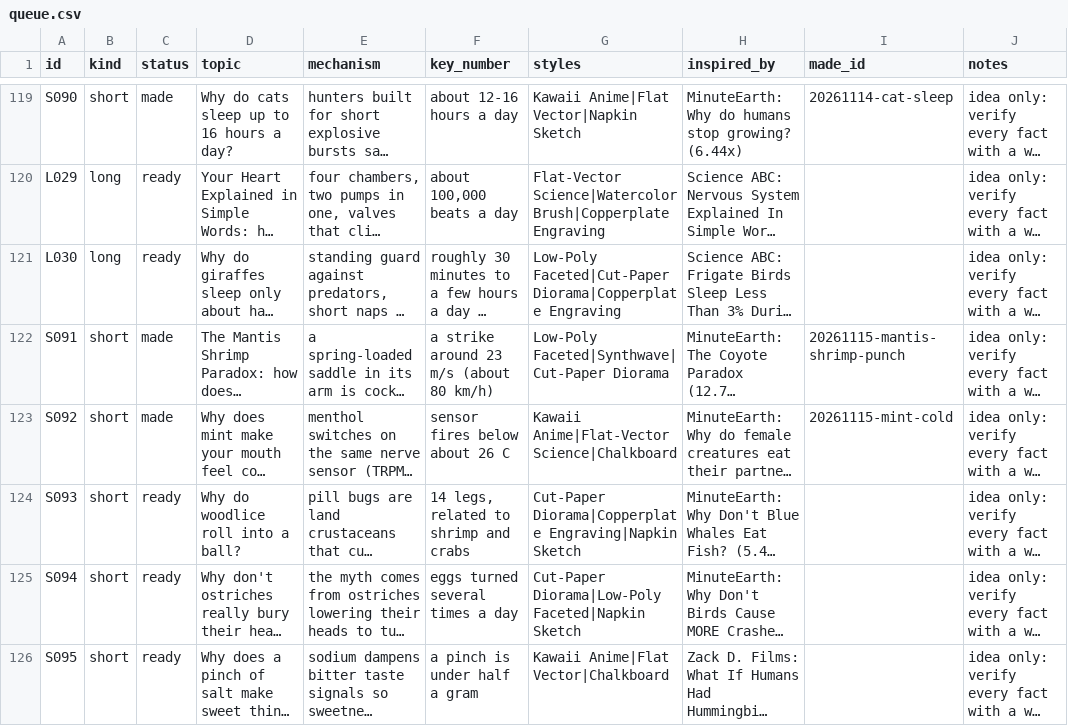
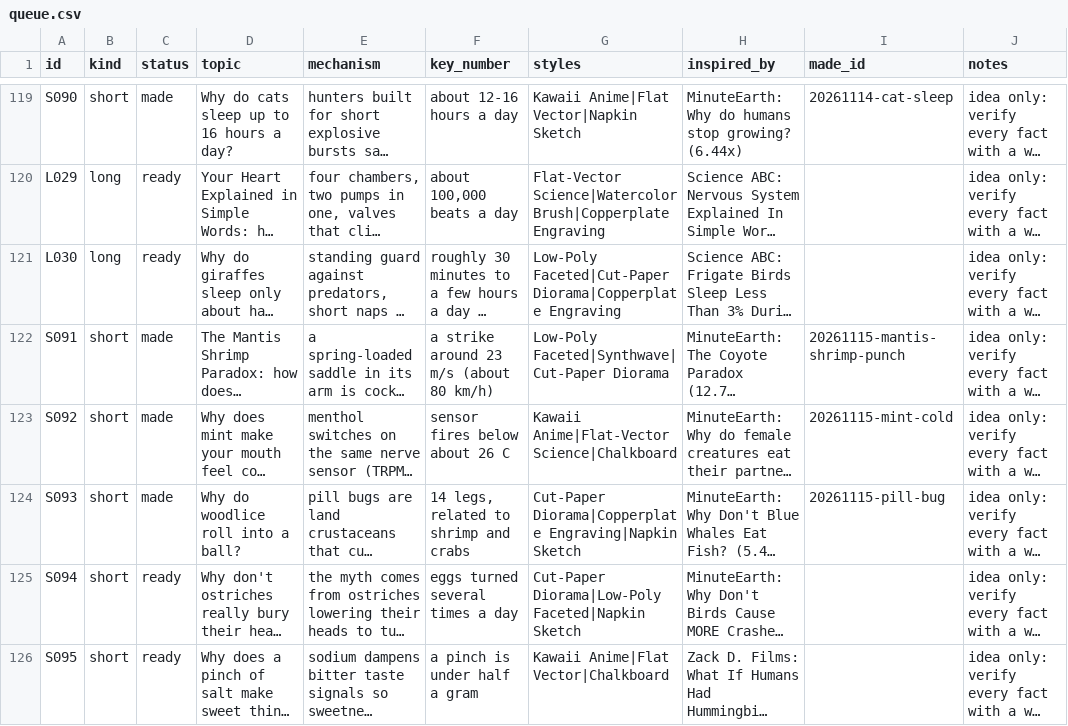
Before and after one commit to akachwaha27/shorts-autopilot, a CSV file: explainer/topics/queue.csv, drawn as a sheet; only a part is shown, gaps mark what is left out; long unchanged cells end in …; the diff names each change by its address in the sheet, - before the commit and + after, or states it on an @@ line.

```diff
--- a/explainer/topics/queue.csv
+++ b/explainer/topics/queue.csv
-C124 (status): ready
+C124 (status): made
-I124 (made_id): (empty)
+I124 (made_id): 20261115-pill-bug
```
Also changed, not shown: 5 other files.
